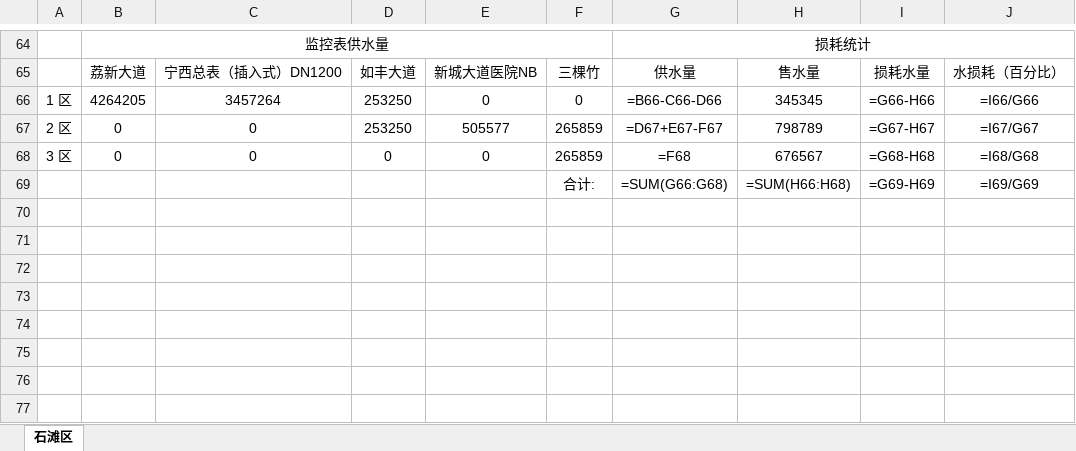
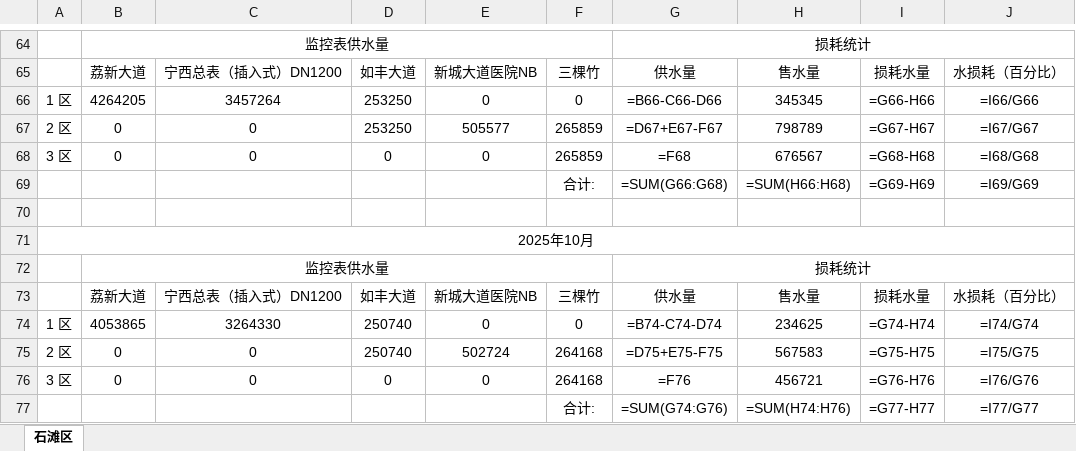
Before and after one commit to jiehuahuang10/getwaterdata, an Excel workbook: excel_exports/石滩区分区计量.xlsx, sheet 石滩区, drawn as a sheet; only a part is shown, gaps mark what is left out; values as stored, in another font and other column widths than the file's, no borders; formulas without a stored value are shown as written; the diff names each change by its address in the sheet, - before the commit and + after, or states it on an @@ line.

Commit message:
自动更新: 添加2025年10月统计表

```diff
--- a/excel_exports/石滩区分区计量.xlsx (sheet 石滩区)
+++ b/excel_exports/石滩区分区计量.xlsx (sheet 石滩区)
+row 70: (empty)
+row 71: 2025年10月
+row 72:  | 监控表供水量 |  |  |  |  | 损耗统计
+row 73:  | 荔新大道 | 宁西总表（插入式）DN1200 | 如丰大道 | 新城大道医院NB | 三棵竹 | 供水量 | 售水量 | 损耗水量 | 水损耗（百分比）
+row 74: 1 区 | 4053865 | 3264330 | 250740 | 0 | 0 | =B74-C74-D74 | 234625 | =G74-H74 | =I74/G74
+row 75: 2 区 | 0 | 0 | 250740 | 502724 | 264168 | =D75+E75-F75 | 567583 | =G75-H75 | =I75/G75
+row 76: 3 区 | 0 | 0 | 0 | 0 | 264168 | =F76 | 456721 | =G76-H76 | =I76/G76
+row 77:  |  |  |  |  | 合计: | =SUM(G74:G76) | =SUM(H74:H76) | =G77-H77 | =I77/G77
```
